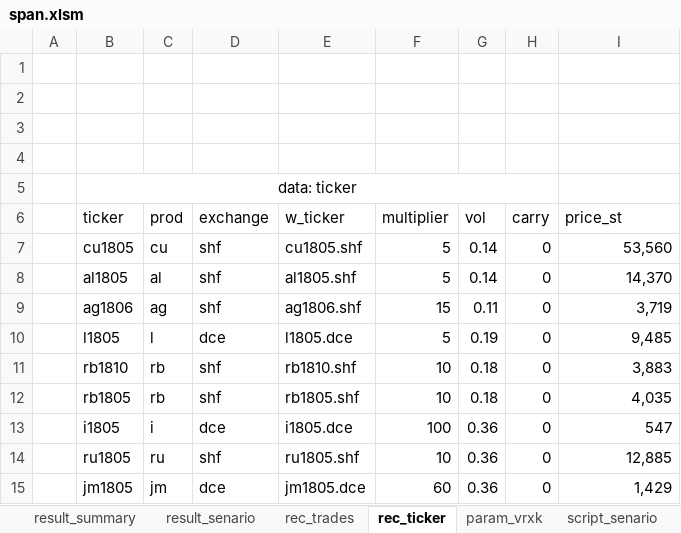
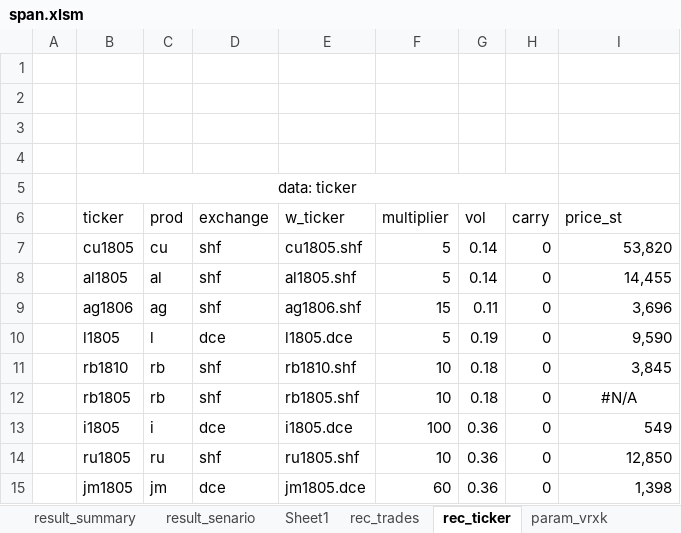
Before and after one commit to wusf/CmdtyOTC, an Excel workbook: project/span.xlsm, sheet rec_ticker, drawn as a sheet; values as stored, in another font and other column widths than the file's, no borders; table styles not drawn; the diff names each change by its address in the sheet, - before the commit and + after, or states it on an @@ line.

```diff
--- a/project/span.xlsm (sheet rec_ticker)
+++ b/project/span.xlsm (sheet rec_ticker)
+sheet tab: Sheet1
-I7 (price_st): 53,560
+I7 (price_st): 53,820
-I8 (price_st): 14,370
+I8 (price_st): 14,455
-I9 (price_st): 3,719
+I9 (price_st): 3,696
-I10 (price_st): 9,485
+I10 (price_st): 9,590
-I11 (price_st): 3,883
+I11 (price_st): 3,845
-I12 (price_st): 4,035
+I12 (price_st): #N/A
-I12 alignment: right
+I12 alignment: center
-I13 (price_st): 547
+I13 (price_st): 549
-I14 (price_st): 12,885
+I14 (price_st): 12,850
-I15 (price_st): 1,429
+I15 (price_st): 1,398
```
Also changed, not shown: sheet result_senario, sheet rec_trades, charts or pictures, 1 other file.
